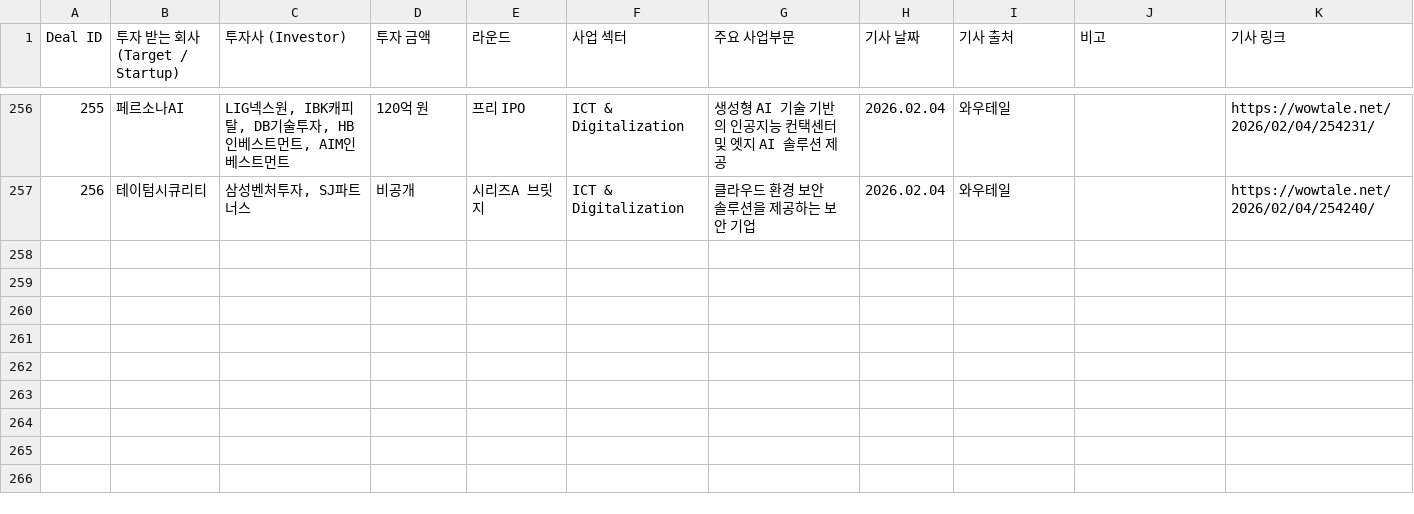
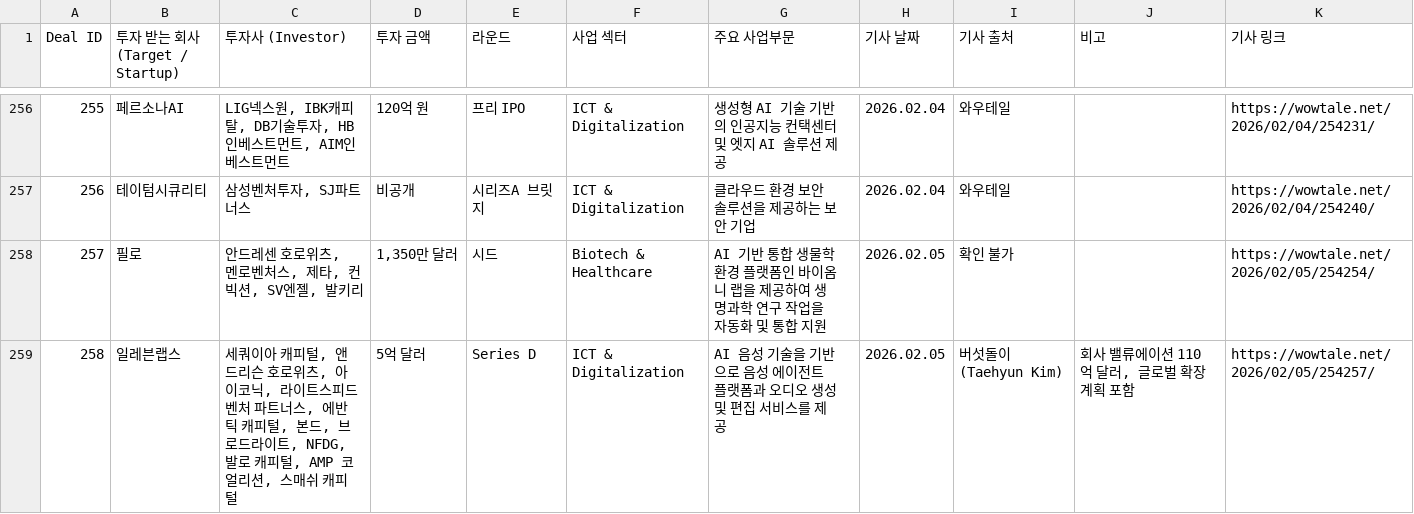
Before and after one commit to LFIntern/VC-News, a CSV file: wowtale_deals.csv, drawn as a sheet; only a part is shown, gaps mark what is left out.

```diff
--- a/wowtale_deals.csv
+++ b/wowtale_deals.csv
@@ -257 +257,3 @@ Deal ID,투자 받는 회사 (Target / Startup),투자사 (Investor),투자 금
 256,테이텀시큐리티,"삼성벤처투자, SJ파트너스",비공개,시리즈A 브릿지,ICT & Digitalization,클라우드 환경 보안 솔루션을 제공하는 보안 기업,2026.02.04,와우테일,,https://wowtale.net/2026/02/04/254240/
+257,필로,"안드레센 호로위츠, 멘로벤처스, 제타, 컨빅션, SV엔젤, 발키리","1,350만 달러",시드,Biotech & Healthcare,AI 기반 통합 생물학 환경 플랫폼인 바이옴니 랩을 제공하여 생명과학 연구 작업을 자동화 및 통합 지원,2026.02.05,확인 불가,,https://wowtale.net/2026/02/05/254254/
+258,일레븐랩스,"세쿼이아 캐피털, 앤드리슨 호로위츠, 아이코닉, 라이트스피드 벤처 파트너스, 에반틱 캐피털, 본드, 브로드라이트, NFDG, 발로 캐피털, AMP 코얼리션, 스매쉬 캐피털",5억 달러,Series D,ICT & Digitalization,AI 음성 기술을 기반으로 음성 에이전트 플랫폼과 오디오 생성 및 편집 서비스를 제공,2026.02.05,버섯돌이(Taehyun Kim),"회사 밸류에이션 110억 달러, 글로벌 확장 계획 포함",https://wowtale.net/2026/02/05/254257/
```
Also changed, not shown: wowtale_latest.csv.
